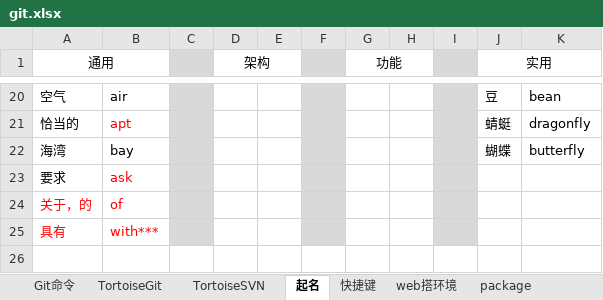
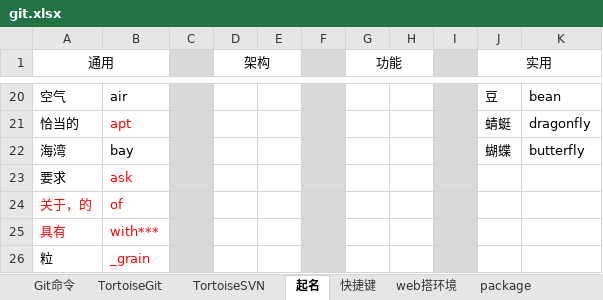
Before and after one commit to sunsetFog/record, an Excel workbook: website/git.xlsx, sheet 起名, drawn as a sheet; only a part is shown, gaps mark what is left out; values as stored, in another font and other column widths than the file's, no borders; the diff names each change by its address in the sheet, - before the commit and + after, or states it on an @@ line.

```diff
--- a/website/git.xlsx (sheet 起名)
+++ b/website/git.xlsx (sheet 起名)
+row 26: 粒 | _grain
```
Also changed, not shown: java/Linux/Docker_Desktop.xlsx, 3 other files.
